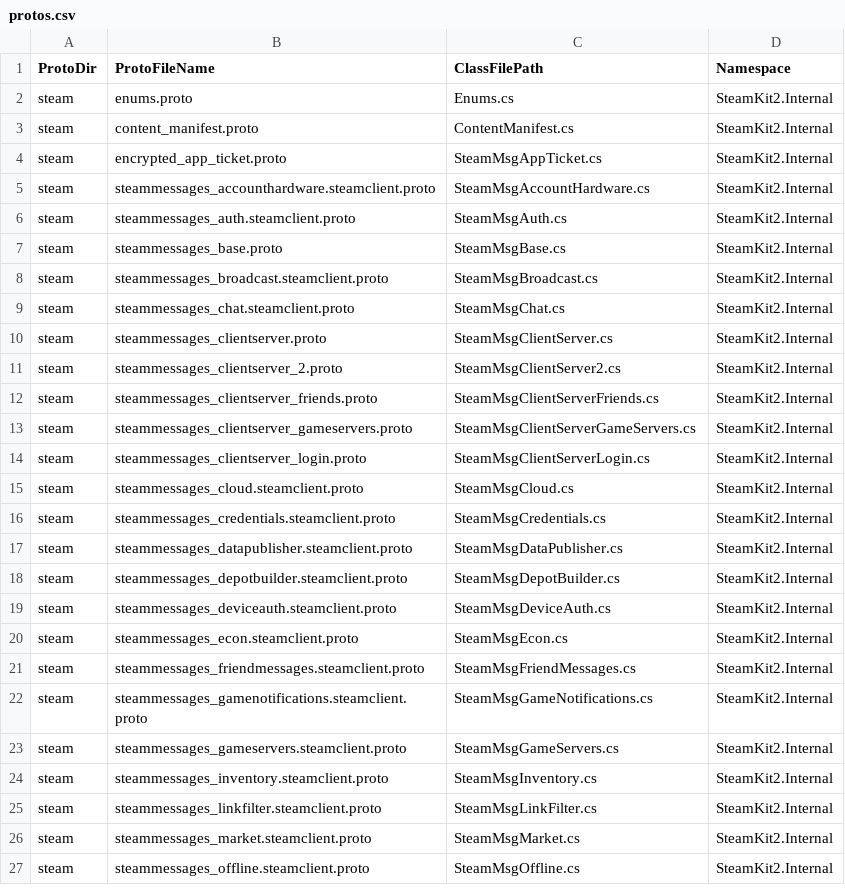
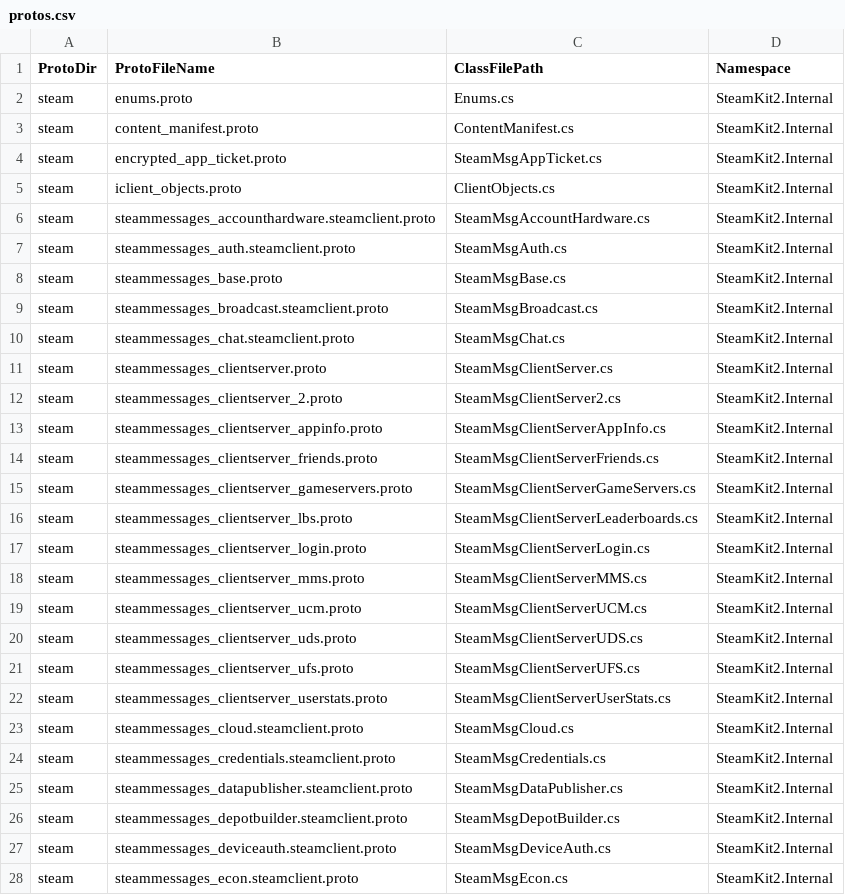
Before and after one commit to SteamRE/SteamKit, a CSV file: Resources/ProtobufGen/protos.csv, drawn as a sheet; only a part is shown; the shorter side is filled out with more unchanged rows.

Commit message:
Include all the protobufs that were split in last beta client update

```diff
--- a/Resources/ProtobufGen/protos.csv
+++ b/Resources/ProtobufGen/protos.csv
@@ -4,2 +4,3 @@ steam,content_manifest.proto,ContentManifest.cs,SteamKit2.Internal
 steam,encrypted_app_ticket.proto,SteamMsgAppTicket.cs,SteamKit2.Internal
+steam,iclient_objects.proto,ClientObjects.cs,SteamKit2.Internal
 steam,steammessages_accounthardware.steamclient.proto,SteamMsgAccountHardware.cs,SteamKit2.Internal
@@ -11,5 +12,12 @@ steam,steammessages_clientserver.proto,SteamMsgClientServer.cs,SteamKit2.Interna
 steam,steammessages_clientserver_2.proto,SteamMsgClientServer2.cs,SteamKit2.Internal
+steam,steammessages_clientserver_appinfo.proto,SteamMsgClientServerAppInfo.cs,SteamKit2.Internal
 steam,steammessages_clientserver_friends.proto,SteamMsgClientServerFriends.cs,SteamKit2.Internal
 steam,steammessages_clientserver_gameservers.proto,SteamMsgClientServerGameServers.cs,SteamKit2.Internal
+steam,steammessages_clientserver_lbs.proto,SteamMsgClientServerLeaderboards.cs,SteamKit2.Internal
 steam,steammessages_clientserver_login.proto,SteamMsgClientServerLogin.cs,SteamKit2.Internal
+steam,steammessages_clientserver_mms.proto,SteamMsgClientServerMMS.cs,SteamKit2.Internal
+steam,steammessages_clientserver_ucm.proto,SteamMsgClientServerUCM.cs,SteamKit2.Internal
+steam,steammessages_clientserver_uds.proto,SteamMsgClientServerUDS.cs,SteamKit2.Internal
+steam,steammessages_clientserver_ufs.proto,SteamMsgClientServerUFS.cs,SteamKit2.Internal
+steam,steammessages_clientserver_userstats.proto,SteamMsgClientServerUserStats.cs,SteamKit2.Internal
 steam,steammessages_cloud.steamclient.proto,SteamMsgCloud.cs,SteamKit2.Internal
```
Also changed, not shown: 20 other files.
